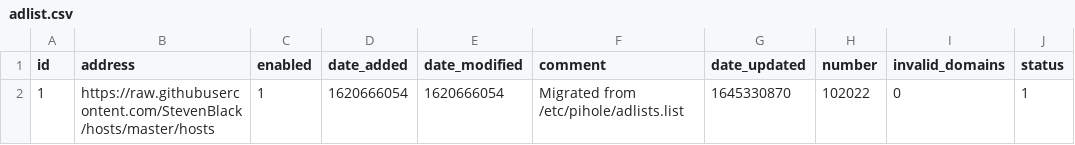
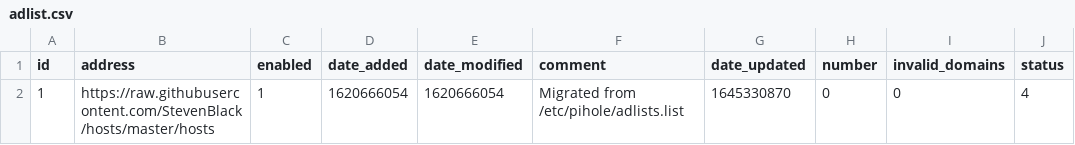
Before and after one commit to johannagnarsson/my-pihole-lists, a CSV file: adlist.csv, drawn as a sheet.

Commit message:
Updated February 25, 2022  7:00pm

```diff
--- a/adlist.csv
+++ b/adlist.csv
@@ -1,2 +1,2 @@
 id,address,enabled,date_added,date_modified,comment,date_updated,number,invalid_domains,status
-1,https://raw.githubusercontent.com/StevenBlack/hosts/master/hosts,1,1620666054,1620666054,"Migrated from /etc/pihole/adlists.list",1645330870,102022,0,1
+1,https://raw.githubusercontent.com/StevenBlack/hosts/master/hosts,1,1620666054,1620666054,"Migrated from /etc/pihole/adlists.list",1645330870,0,0,4
```
